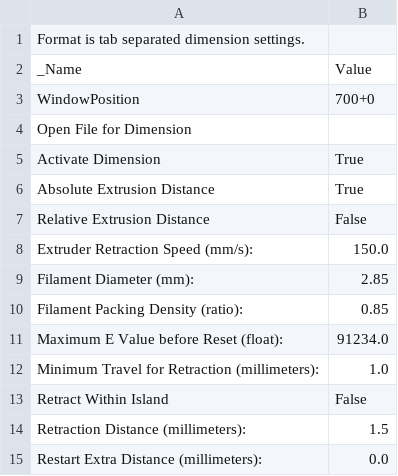
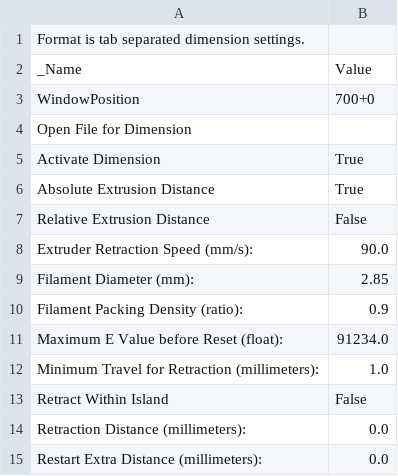
Before and after one commit to rcarlsen/skeinforge-profiles, a CSV file: sf_47_profiles/ABS 3.0 MK6+/profiles/extrusion/ABS/dimension.csv, drawn as a sheet.

Commit message:
updating profiles

```diff
--- a/sf_47_profiles/ABS 3.0 MK6+/profiles/extrusion/ABS/dimension.csv
+++ b/sf_47_profiles/ABS 3.0 MK6+/profiles/extrusion/ABS/dimension.csv
@@ -7,5 +7,5 @@ Absolute Extrusion Distance	True
 Relative Extrusion Distance	False
-Extruder Retraction Speed (mm/s):	150.0
+Extruder Retraction Speed (mm/s):	90.0
 Filament Diameter (mm):	2.85
-Filament Packing Density (ratio):	0.85
+Filament Packing Density (ratio):	0.9
 Maximum E Value before Reset (float):	91234.0
@@ -13,3 +13,3 @@ Minimum Travel for Retraction (millimeters):	1.0
 Retract Within Island	False
-Retraction Distance (millimeters):	1.5
+Retraction Distance (millimeters):	0.0
 Restart Extra Distance (millimeters):	0.0
```
Also changed, not shown: sf_35_profiles/ABS 3.0mm MK6+/profiles/extrusion/ABS/carve.csv, sf_35_profiles/ABS 3.0mm MK6+/profiles/extrusion/ABS/cool.csv, 32 other files.
